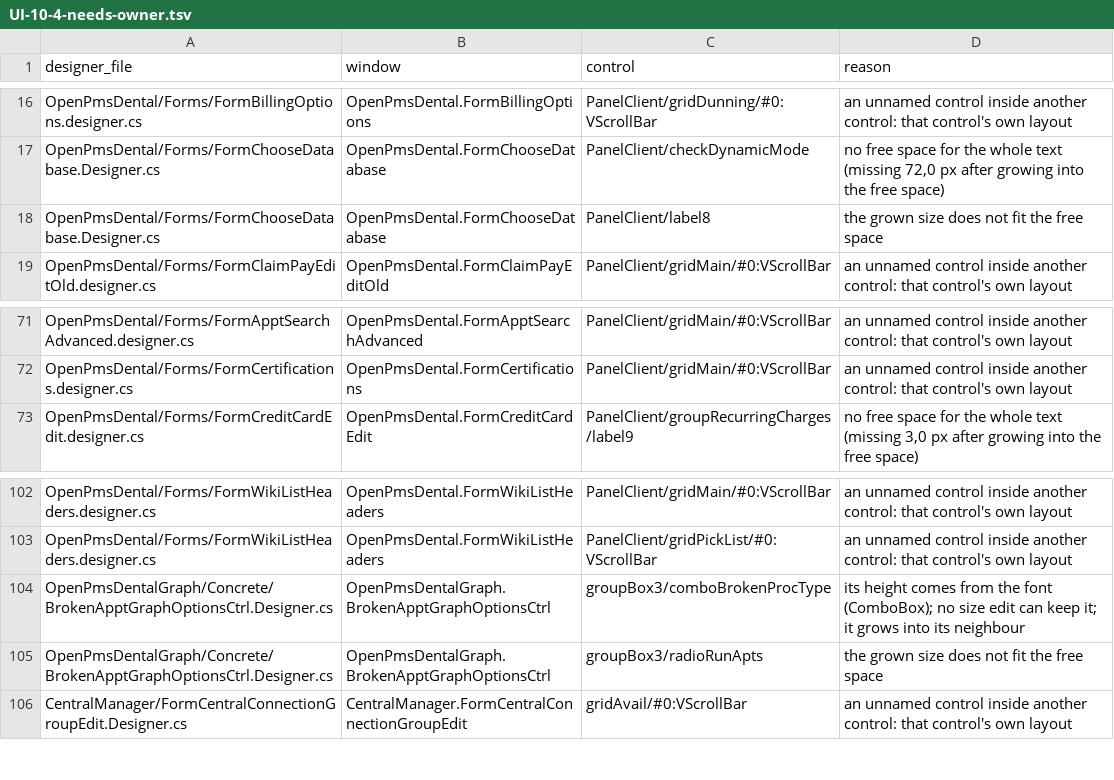
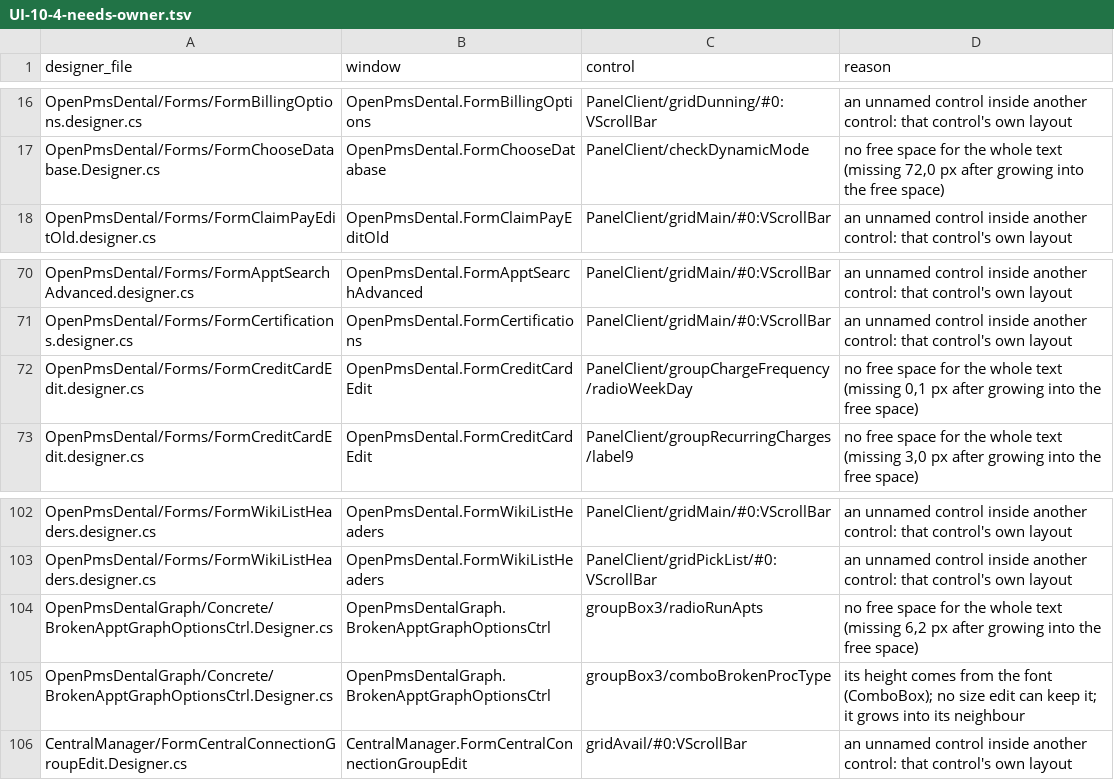
Before and after one commit to Marysville-Dental-Center/OpenPMS-Dental, a TSV file: docs/port-notes/UI-10-4-needs-owner.tsv, drawn as a sheet; only a part is shown, gaps mark what is left out.

```diff
--- a/docs/port-notes/UI-10-4-needs-owner.tsv
+++ b/docs/port-notes/UI-10-4-needs-owner.tsv
@@ -17,3 +17,2 @@ OpenPmsDental/Forms/FormBillingOptions.designer.cs	OpenPmsDental.FormBillingOpti
 OpenPmsDental/Forms/FormChooseDatabase.Designer.cs	OpenPmsDental.FormChooseDatabase	PanelClient/checkDynamicMode	no free space for the whole text (missing 72,0 px after growing into the free space)
-OpenPmsDental/Forms/FormChooseDatabase.Designer.cs	OpenPmsDental.FormChooseDatabase	PanelClient/label8	the grown size does not fit the free space
 OpenPmsDental/Forms/FormClaimPayEditOld.designer.cs	OpenPmsDental.FormClaimPayEditOld	PanelClient/gridMain/#0:VScrollBar	an unnamed control inside another control: that control's own layout
@@ -72,2 +71,3 @@ OpenPmsDental/Forms/FormApptSearchAdvanced.designer.cs	OpenPmsDental.FormApptSea
 OpenPmsDental/Forms/FormCertifications.designer.cs	OpenPmsDental.FormCertifications	PanelClient/gridMain/#0:VScrollBar	an unnamed control inside another control: that control's own layout
+OpenPmsDental/Forms/FormCreditCardEdit.designer.cs	OpenPmsDental.FormCreditCardEdit	PanelClient/groupChargeFrequency/radioWeekDay	no free space for the whole text (missing 0,1 px after growing into the free space)
 OpenPmsDental/Forms/FormCreditCardEdit.designer.cs	OpenPmsDental.FormCreditCardEdit	PanelClient/groupRecurringCharges/label9	no free space for the whole text (missing 3,0 px after growing into the free space)
@@ -103,4 +103,4 @@ OpenPmsDental/Forms/FormWikiListHeaders.designer.cs	OpenPmsDental.FormWikiListHe
 OpenPmsDental/Forms/FormWikiListHeaders.designer.cs	OpenPmsDental.FormWikiListHeaders	PanelClient/gridPickList/#0:VScrollBar	an unnamed control inside another control: that control's own layout
+OpenPmsDentalGraph/Concrete/BrokenApptGraphOptionsCtrl.Designer.cs	OpenPmsDentalGraph.BrokenApptGraphOptionsCtrl	groupBox3/radioRunApts	no free space for the whole text (missing 6,2 px after growing into the free space)
 OpenPmsDentalGraph/Concrete/BrokenApptGraphOptionsCtrl.Designer.cs	OpenPmsDentalGraph.BrokenApptGraphOptionsCtrl	groupBox3/comboBrokenProcType	its height comes from the font (ComboBox); no size edit can keep it; it grows into its neighbour
-OpenPmsDentalGraph/Concrete/BrokenApptGraphOptionsCtrl.Designer.cs	OpenPmsDentalGraph.BrokenApptGraphOptionsCtrl	groupBox3/radioRunApts	the grown size does not fit the free space
 CentralManager/FormCentralConnectionGroupEdit.Designer.cs	CentralManager.FormCentralConnectionGroupEdit	gridAvail/#0:VScrollBar	an unnamed control inside another control: that control's own layout
```
Also changed, not shown: 11 other files.
